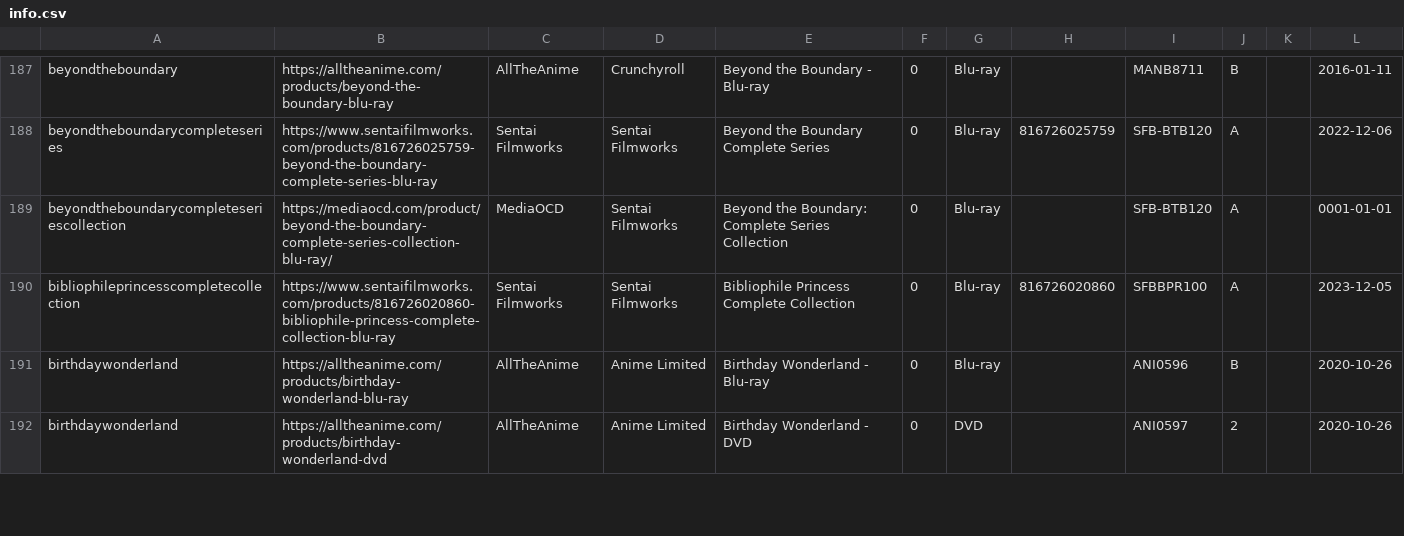
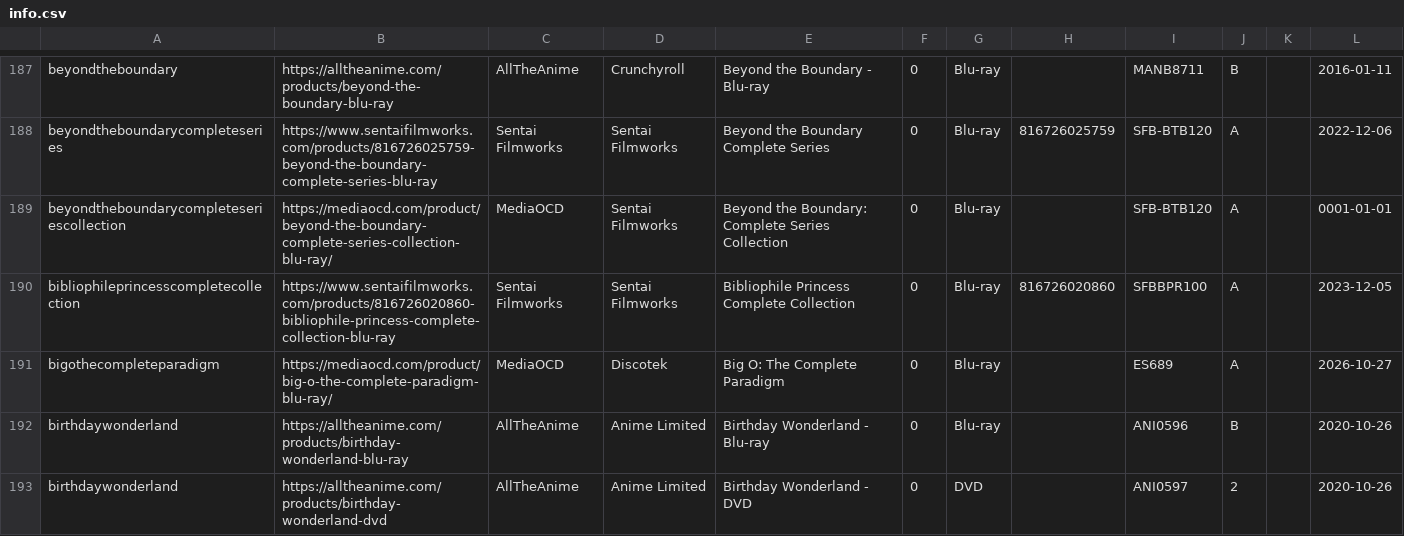
Before and after one commit to animerelease/animerelease.github.io, a CSV file: info.csv, drawn as a sheet; only a part is shown, gaps mark what is left out; the diff covers the shown part only; the diff names each change by its address in the sheet, - before the commit and + after, or states it on an @@ line.

```diff
--- a/info.csv
+++ b/info.csv
+row 191: bigothecompleteparadigm | https://mediaocd.com/product/big-o-the-complete-paradigm-blu-ray/ | MediaOCD | Discotek | Big O: The Complete Paradigm | 0 | Blu-ray |  | ES689 | A |  | 2026-10-27
```
Also changed, not shown: 5 added rows elsewhere in this file, books.csv, series.csv, 4 other files.
